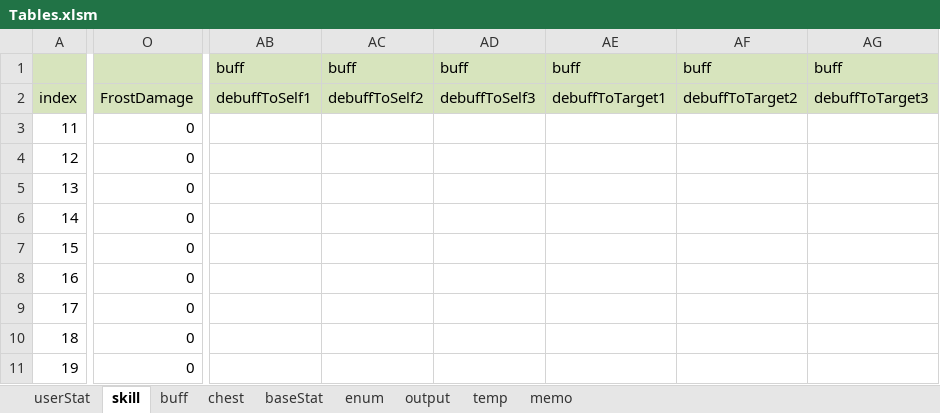
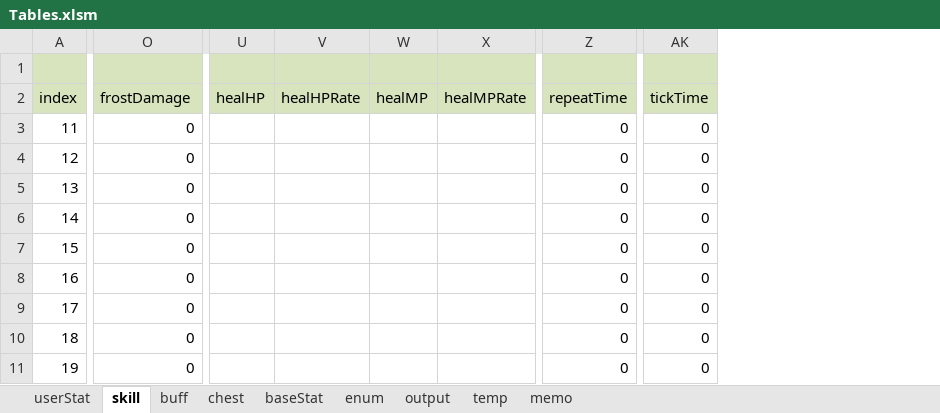
Before and after one commit to Wookok/project, an Excel workbook: dataTable/Tables.xlsm, sheet skill, drawn as a sheet; only a part is shown, gaps mark what is left out; values as stored, in another font and other column widths than the file's, no borders; removed rows and columns are numbered as before the commit, all else as after; the diff covers the shown part only; the diff names each change by its address in the sheet, - before the commit and + after, or states it on an @@ line.

```diff
--- a/dataTable/Tables.xlsm (sheet skill)
+++ b/dataTable/Tables.xlsm (sheet skill)
+column U (healHP), empty
+column V (healHPRate), empty
+column W (healMP), empty
+column X (healMPRate), empty
+column Z (repeatTime), rows 3-11: all 0
-column AB (debuffToSelf1), row 1: buff
-column AC (debuffToSelf2), row 1: buff
-column AD (debuffToSelf3), row 1: buff
-column AE (debuffToTarget1), row 1: buff
-column AF (debuffToTarget2), row 1: buff
-column AG (debuffToTarget3), row 1: buff
+column AK (tickTime), rows 3-11: all 0
-O2: FrostDamage
+O2: frostDamage
```
Also changed, not shown: 5 edited cells elsewhere in this sheet, sheet enum, sheet buff, 14 other files.
